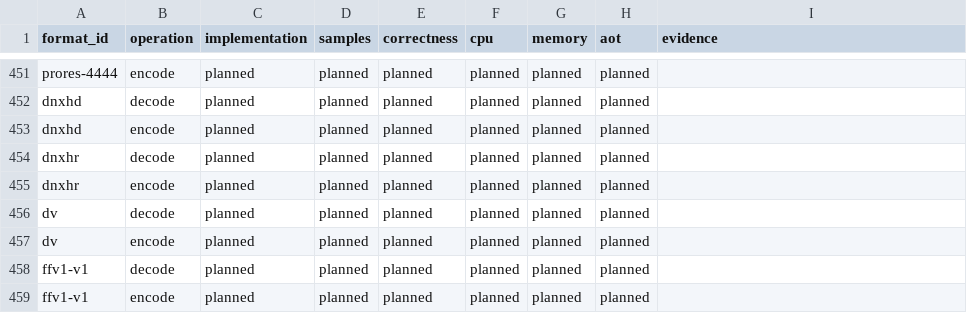
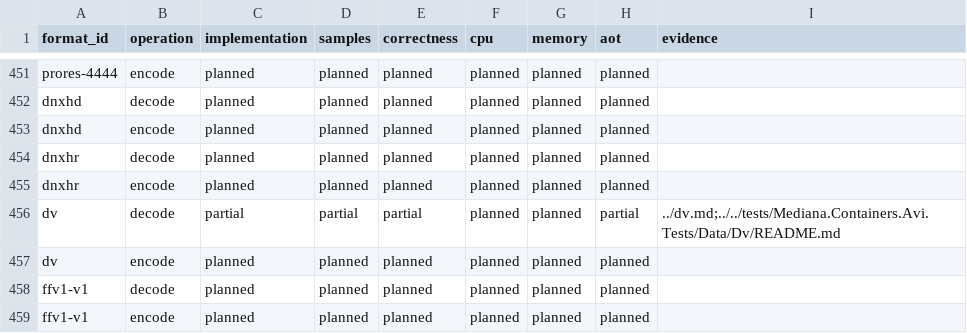
Before and after one commit to bvdcode/Mediana, a CSV file: docs/formats/checks.csv, drawn as a sheet; only a part is shown, gaps mark what is left out.

```diff
--- a/docs/formats/checks.csv
+++ b/docs/formats/checks.csv
@@ -455,3 +455,3 @@ dnxhr,decode,planned,planned,planned,planned,planned,planned,
 dnxhr,encode,planned,planned,planned,planned,planned,planned,
-dv,decode,planned,planned,planned,planned,planned,planned,
+dv,decode,partial,partial,partial,planned,planned,partial,../dv.md;../../tests/Mediana.Containers.Avi.Tests/Data/Dv/README.md
 dv,encode,planned,planned,planned,planned,planned,planned,
```
Also changed, not shown: docs/formats/catalog.csv, 31 other files.
